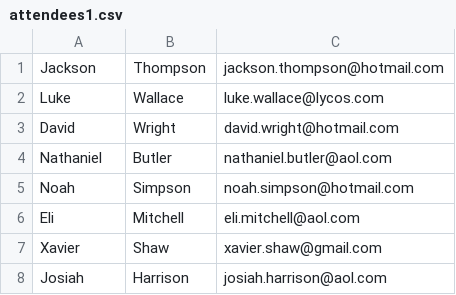
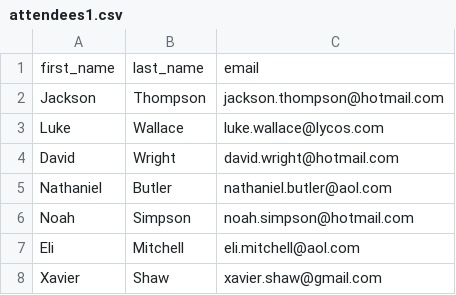
Before and after one commit to jcksnparsons/csv-manipulation, a CSV file: attendees1.csv, drawn as a sheet; only a part is shown; the shorter side is filled out with more unchanged rows; the diff names each change by its address in the sheet, - before the commit and + after, or states it on an @@ line.

Commit message:
rewrote logic of parsing function so that csv is rendered into a list of dictionaries, added function which exports everything to SQL

```diff
--- a/attendees1.csv
+++ b/attendees1.csv
+row 1: first_name | last_name | email
```
Also changed, not shown: 2 other files.
